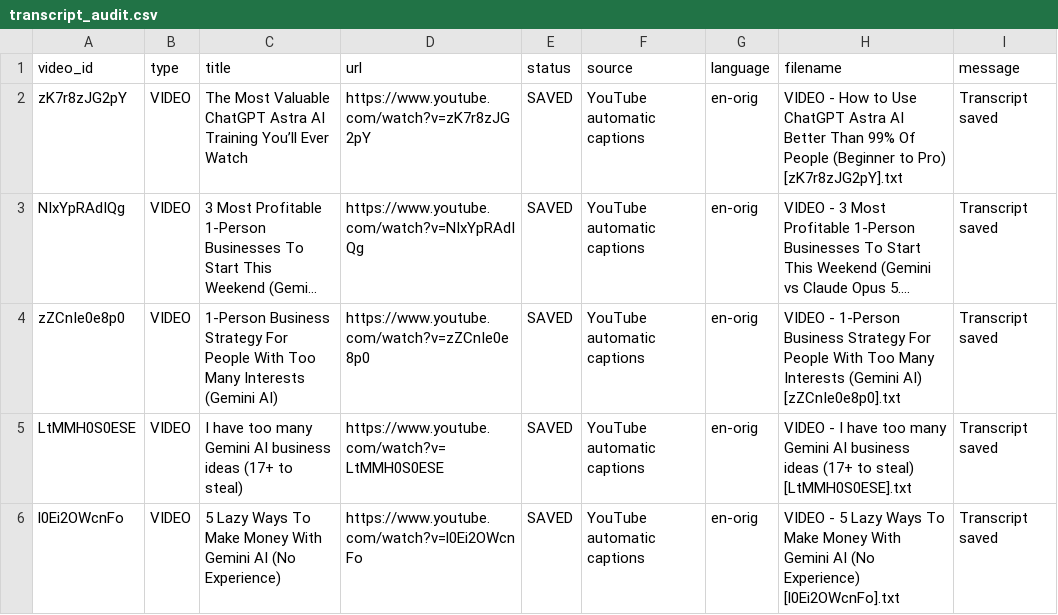
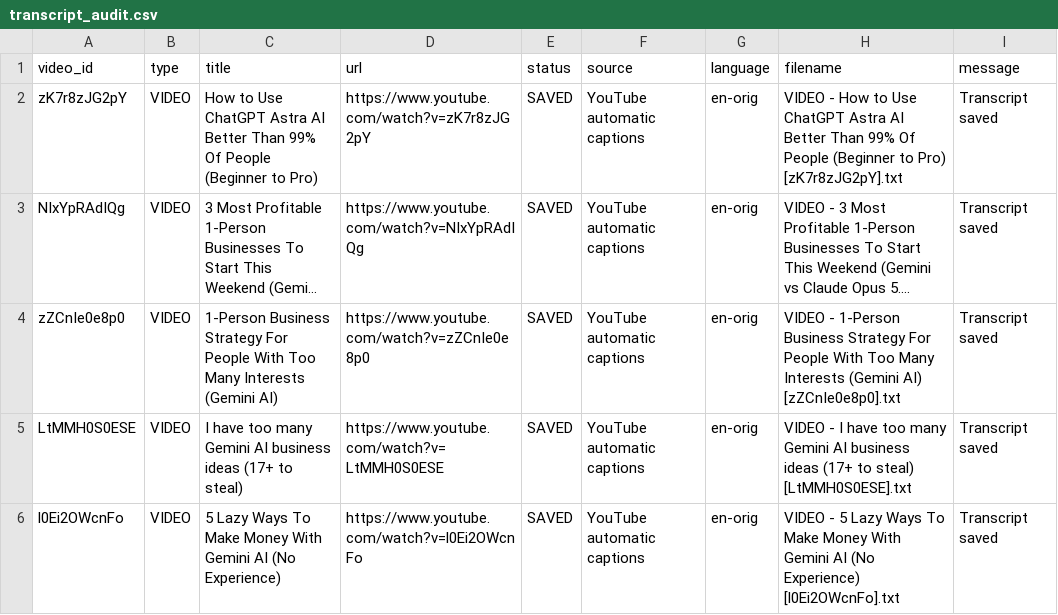
Before and after one commit to therandomhuman-hub/Youtube_Transcript_Extractor, a CSV file: completed/Shawn Builds AI/transcript_audit.csv, drawn as a sheet; only a part is shown; long unchanged cells end in …; the diff names each change by its address in the sheet, - before the commit and + after, or states it on an @@ line.

```diff
--- a/completed/Shawn Builds AI/transcript_audit.csv
+++ b/completed/Shawn Builds AI/transcript_audit.csv
-C2 (title): The Most Valuable ChatGPT Astra AI Training You’ll Ever Watch
+C2 (title): How to Use ChatGPT Astra AI Better Than 99% Of People (Beginner to Pro)
```
Also changed, not shown: Jack Neel/transcript_audit.csv, Joshua Elder/transcript_audit.csv, 53 other files.
